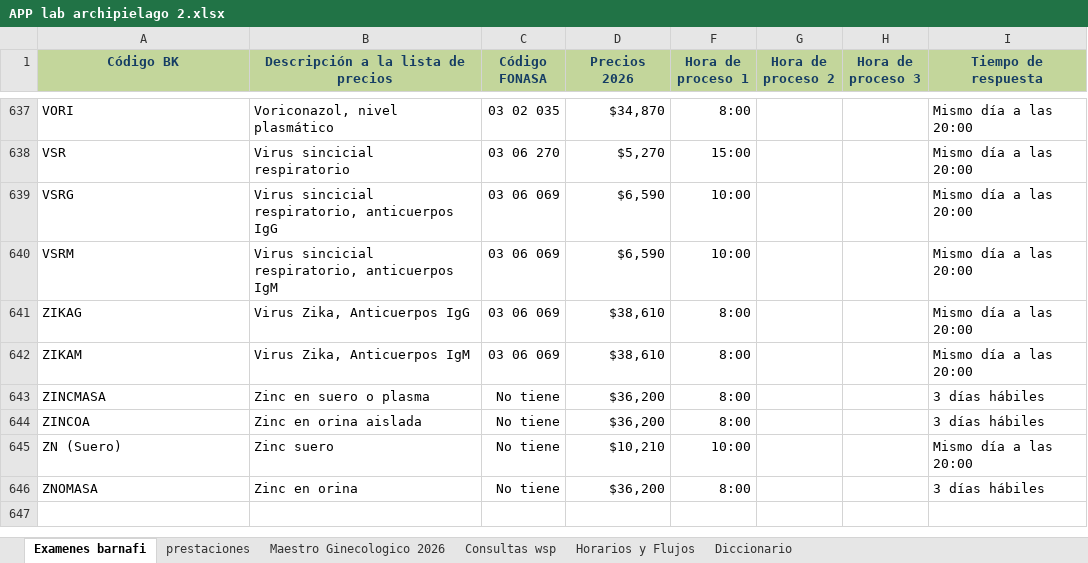
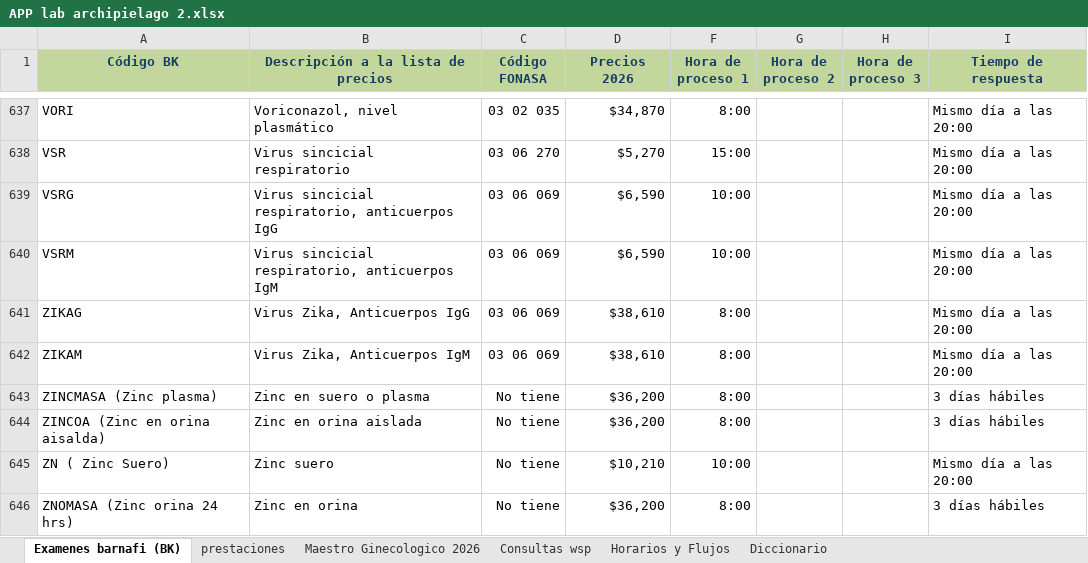
Before and after one commit to matias2026-lab/app-lab-archipielago, an Excel workbook: APP lab archipielago 2.xlsx, sheet Examenes barnafi (BK), drawn as a sheet; only a part is shown, gaps mark what is left out; values as stored, in another font and other column widths than the file's, no borders; conditional formats not drawn; the diff names each change by its address in the sheet, - before the commit and + after, or states it on an @@ line.

Commit message:
Add files via upload

```diff
--- a/APP lab archipielago 2.xlsx (sheet Examenes barnafi (BK))
+++ b/APP lab archipielago 2.xlsx (sheet Examenes barnafi (BK))
-sheet tab: Examenes barnafi
+sheet tab: Examenes barnafi (BK)
-A643 (Código BK): ZINCMASA
+A643 (Código BK): ZINCMASA (Zinc plasma)
-A644 (Código BK): ZINCOA
+A644 (Código BK): ZINCOA (Zinc en orina aisalda)
-A645 (Código BK): ZN (Suero)
+A645 (Código BK): ZN ( Zinc Suero)
-A646 (Código BK): ZNOMASA
+A646 (Código BK): ZNOMASA (Zinc orina 24 hrs)
```
